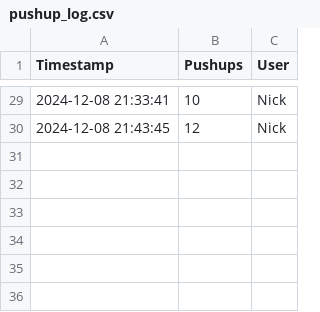
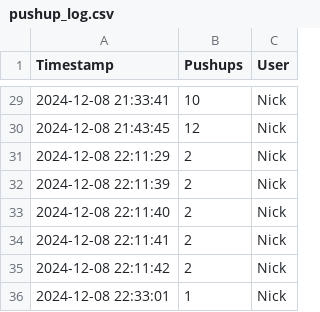
Before and after one commit to PerNots/sl_pu, a CSV file: data/pushup_log.csv, drawn as a sheet; only a part is shown, gaps mark what is left out.

```diff
--- a/data/pushup_log.csv
+++ b/data/pushup_log.csv
@@ -30 +30,7 @@ Timestamp,Pushups,User
 2024-12-08 21:43:45,12,Nick
+2024-12-08 22:11:29,2,Nick
+2024-12-08 22:11:39,2,Nick
+2024-12-08 22:11:40,2,Nick
+2024-12-08 22:11:41,2,Nick
+2024-12-08 22:11:42,2,Nick
+2024-12-08 22:33:01,1,Nick
```
Also changed, not shown: 1 other file.
